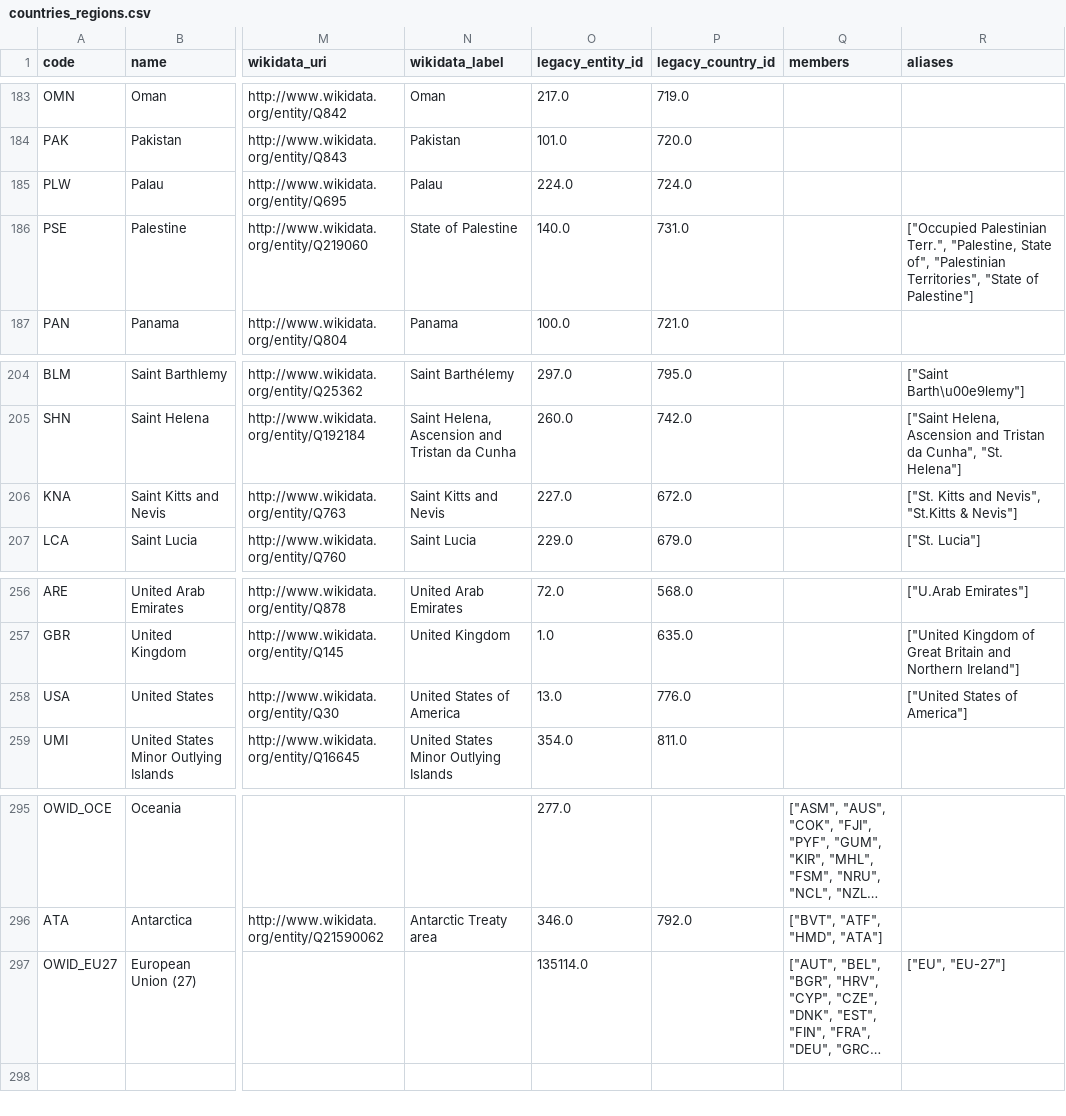
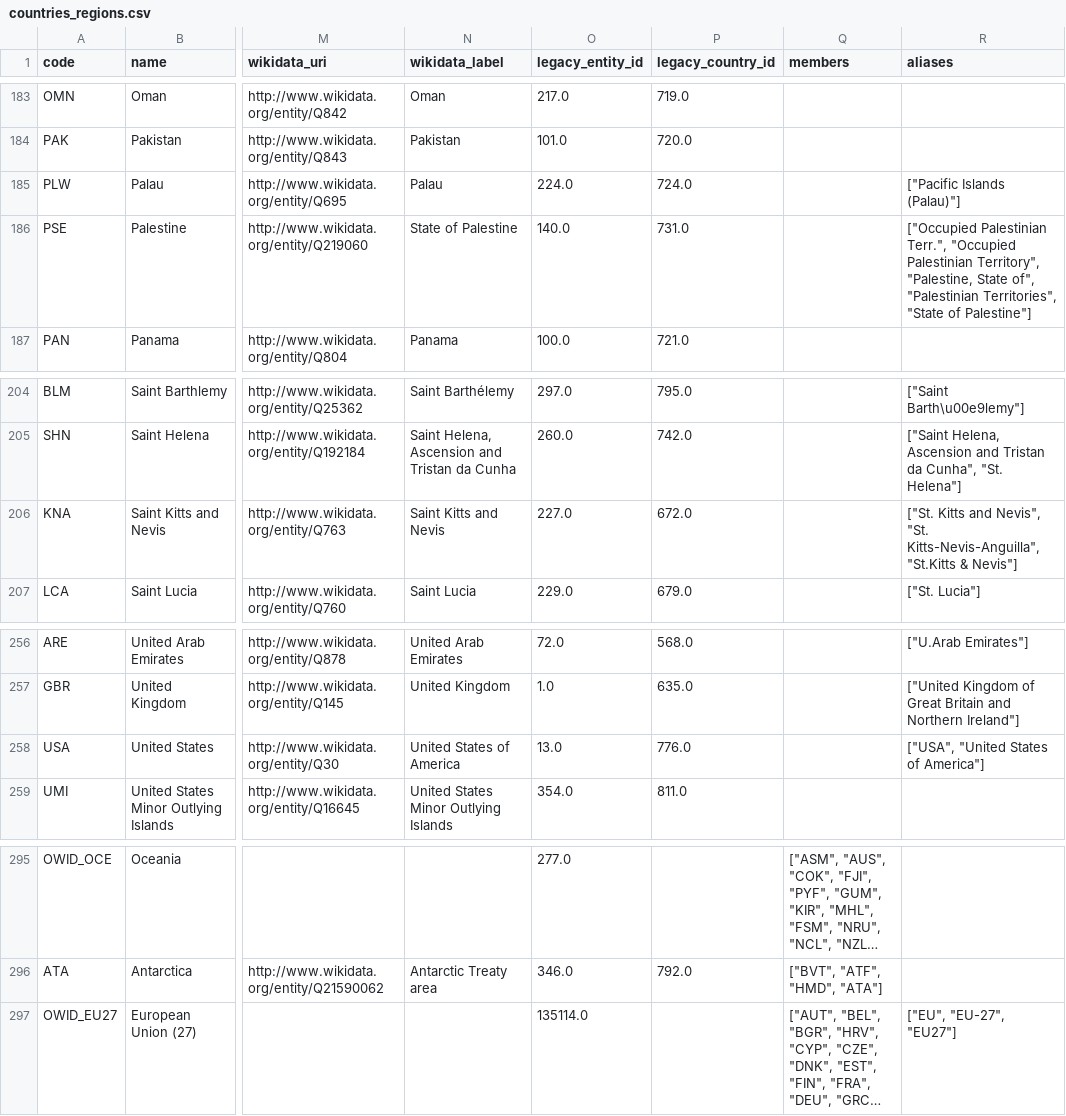
Before and after one commit to owid/etl, a CSV file: data/reference/countries_regions.csv, drawn as a sheet; only a part is shown, gaps mark what is left out; long unchanged cells end in …; the diff names each change by its address in the sheet, - before the commit and + after, or states it on an @@ line.

Commit message:
data(countries_regions): update country names

```diff
--- a/data/reference/countries_regions.csv
+++ b/data/reference/countries_regions.csv
-R185 (aliases): (empty)
+R185 (aliases): ["Pacific Islands (Palau)"]
-R186 (aliases): …Palestinian Terr.", "Palestine, State…
+R186 (aliases): …Palestinian Terr.", "Occupied Palestinian Territory", "Palestine, State…
-R206 (aliases): …and Nevis", "St.Kitts &…
+R206 (aliases): …and Nevis", "St. Kitts-Nevis-Anguilla", "St.Kitts &…
-R258 (aliases): ["United States of America"]
+R258 (aliases): ["USA", "United States of America"]
-R297 (aliases): ["EU", "EU-27"]
+R297 (aliases): ["EU", "EU-27", "EU27"]
```
